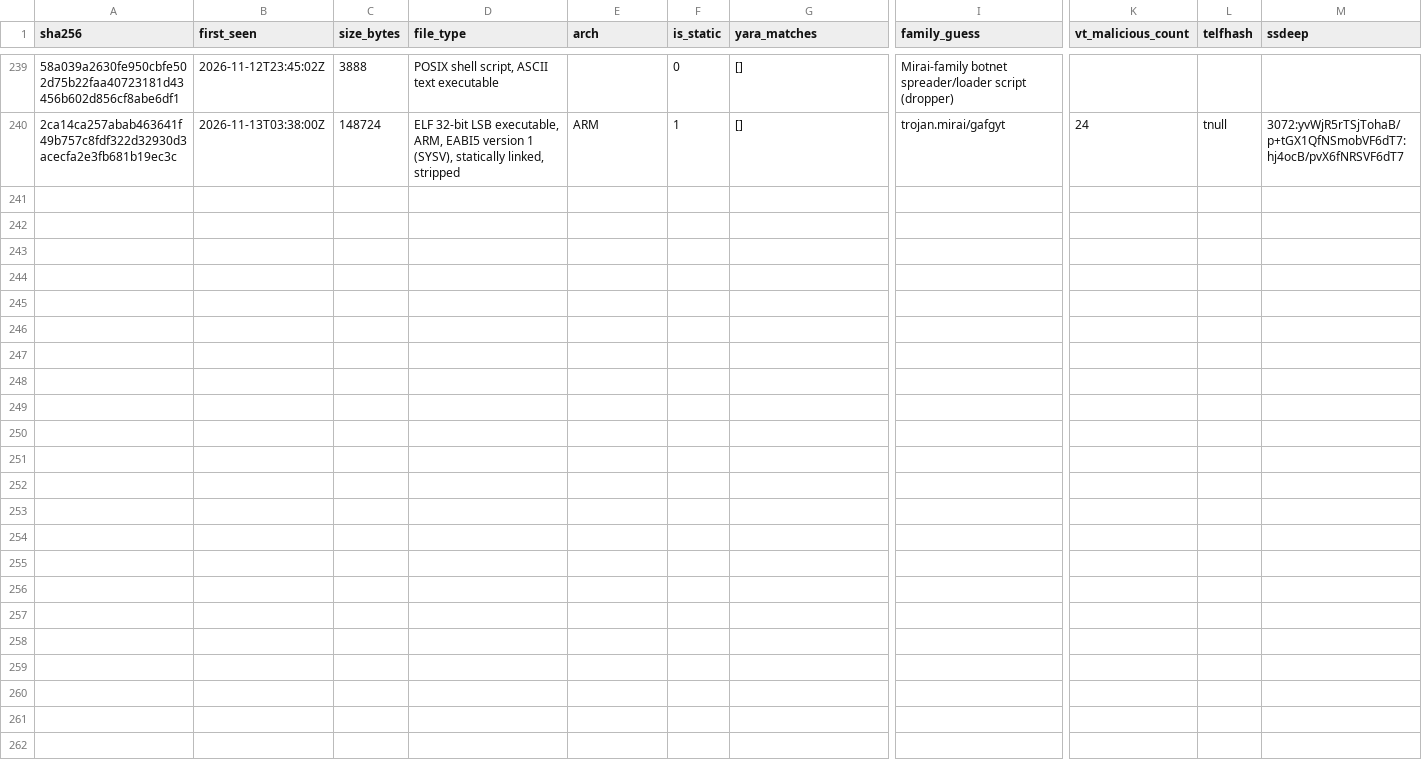
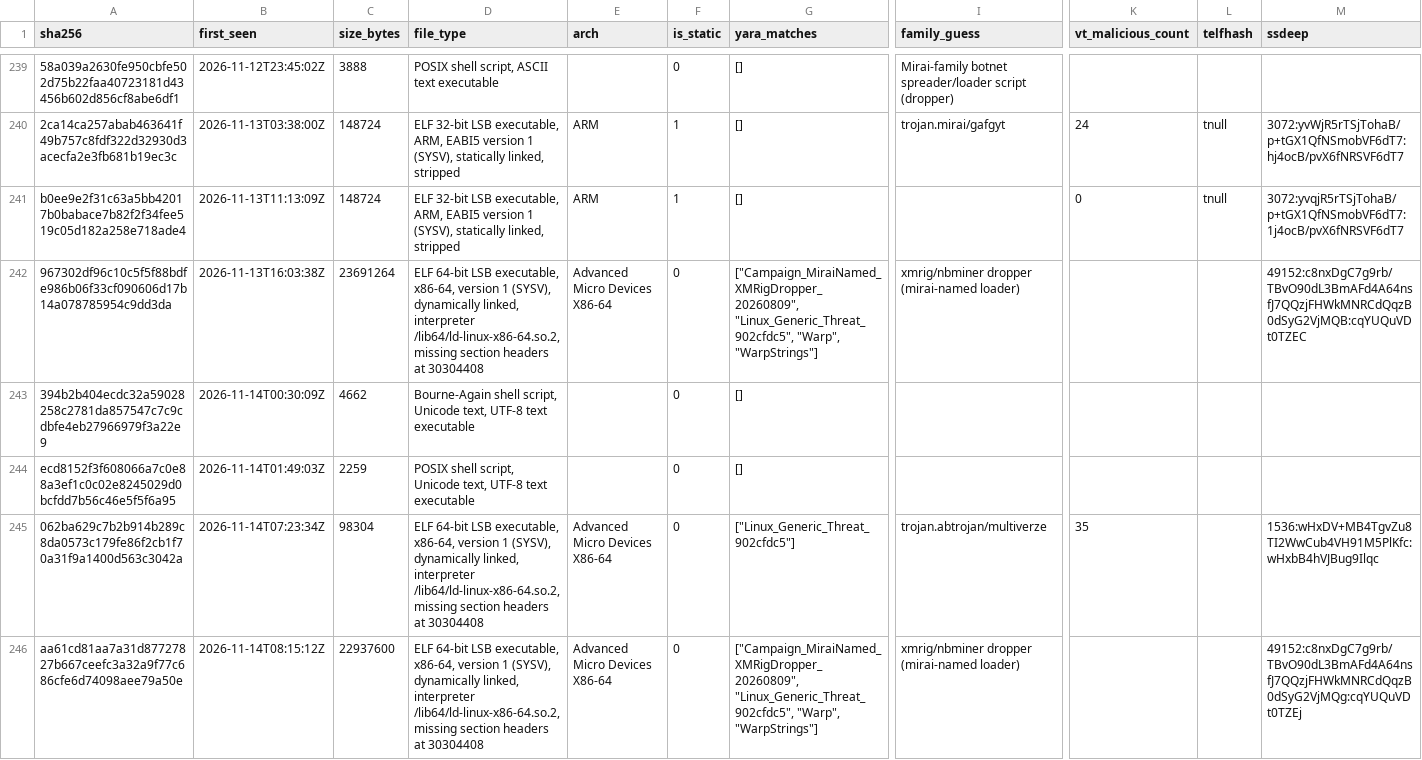
Before and after one commit to zer0contextlost/flypaper, a CSV file: malware/samples.csv, drawn as a sheet; only a part is shown, gaps mark what is left out; rows hold the shown columns only; the diff names each change by its address in the sheet, - before the commit and + after, or states it on an @@ line.

Commit message:
data: 2026-08-10..2026-11-13, 338320 sessions, 71558 web requests

```diff
--- a/malware/samples.csv
+++ b/malware/samples.csv
+row 241: b0ee9e2f31c63a5bb42017b0babace7b82f2f34fee519c05d182a258e718ade4 | 2026-11-13T11:13:09Z | 148724 | ELF 32-bit LSB executable, ARM, EABI5 version 1 (SYSV), statically linked, stripped | ARM | 1 | [] |  | 0 | tnull | 3072:yvqjR5rTSjTohaB/p+tGX1QfNSmobVF6dT7:1j4ocB/pvX6fNRSVF6dT7
+row 242: 967302df96c10c5f5f88bdfe986b06f33cf090606d17b14a078785954c9dd3da | 2026-11-13T16:03:38Z | 23691264 | ELF 64-bit LSB executable, x86-64, version 1 (SYSV), dynamically linked, interpreter /lib64/ld-linux-x86-64.so.2, missing section headers at 30304408 | Advanced Micro Devices X86-64 | 0 | ["Campaign_MiraiNamed_XMRigDropper_20260809", "Linux_Generic_Threat_902cfdc5", "Warp", "WarpStrings"] | xmrig/nbminer dropper (mirai-named loader) |  |  | 49152:c8nxDgC7g9rb/TBvO90dL3BmAFd4A64nsfJ7QQzjFHWkMNRCdQqzB0dSyG2VjMQB:cqYUQuVDt0TZEC
+row 243: 394b2b404ecdc32a59028258c2781da857547c7c9cdbfe4eb27966979f3a22e9 | 2026-11-14T00:30:09Z | 4662 | Bourne-Again shell script, Unicode text, UTF-8 text executable |  | 0 | []
+row 244: ecd8152f3f608066a7c0e88a3ef1c0c02e8245029d0bcfdd7b56c46e5f5f6a95 | 2026-11-14T01:49:03Z | 2259 | POSIX shell script, Unicode text, UTF-8 text executable |  | 0 | []
+row 245: 062ba629c7b2b914b289c8da0573c179fe86f2cb1f70a31f9a1400d563c3042a | 2026-11-14T07:23:34Z | 98304 | ELF 64-bit LSB executable, x86-64, version 1 (SYSV), dynamically linked, interpreter /lib64/ld-linux-x86-64.so.2, missing section headers at 30304408 | Advanced Micro Devices X86-64 | 0 | ["Linux_Generic_Threat_902cfdc5"] | trojan.abtrojan/multiverze | 35 |  | 1536:wHxDV+MB4TgvZu8TI2WwCub4VH91M5PlKfc:wHxbB4hVJBug9Ilqc
+row 246: aa61cd81aa7a31d87727827b667ceefc3a32a9f77c686cfe6d74098aee79a50e | 2026-11-14T08:15:12Z | 22937600 | ELF 64-bit LSB executable, x86-64, version 1 (SYSV), dynamically linked, interpreter /lib64/ld-linux-x86-64.so.2, missing section headers at 30304408 | Advanced Micro Devices X86-64 | 0 | ["Campaign_MiraiNamed_XMRigDropper_20260809", "Linux_Generic_Threat_902cfdc5", "Warp", "WarpStrings"] | xmrig/nbminer dropper (mirai-named loader) |  |  | 49152:c8nxDgC7g9rb/TBvO90dL3BmAFd4A64nsfJ7QQzjFHWkMNRCdQqzB0dSyG2VjMQg:cqYUQuVDt0TZEj
```
Also changed, not shown: 9 other files.
